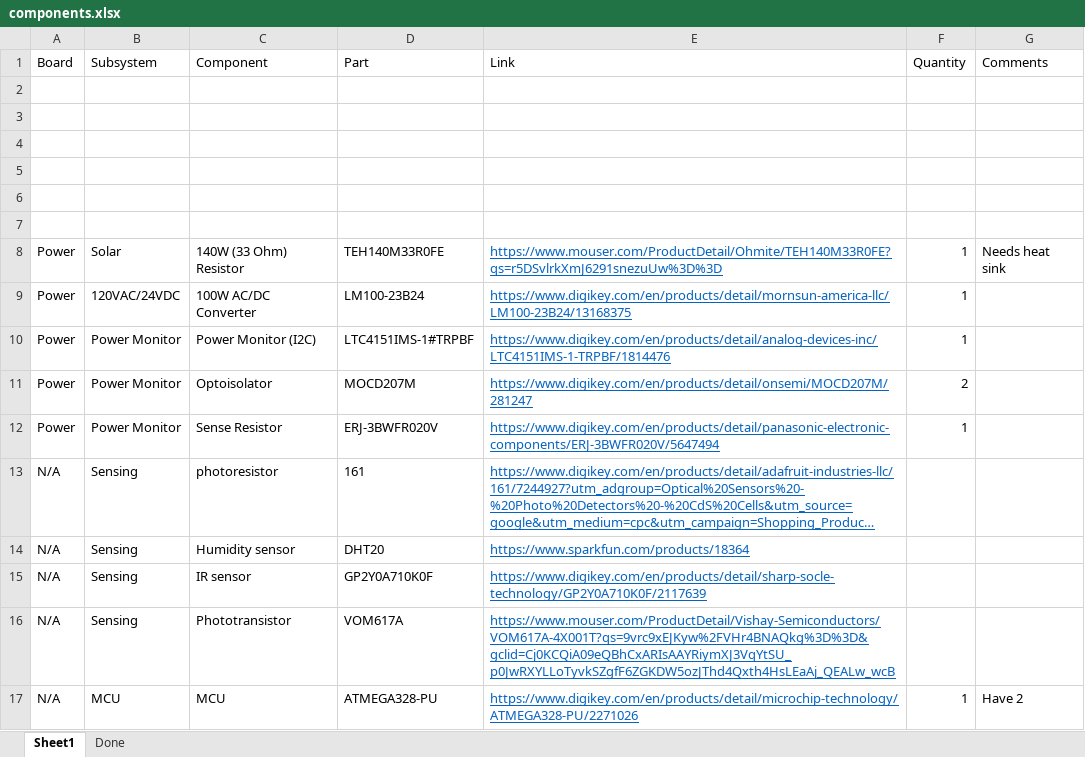
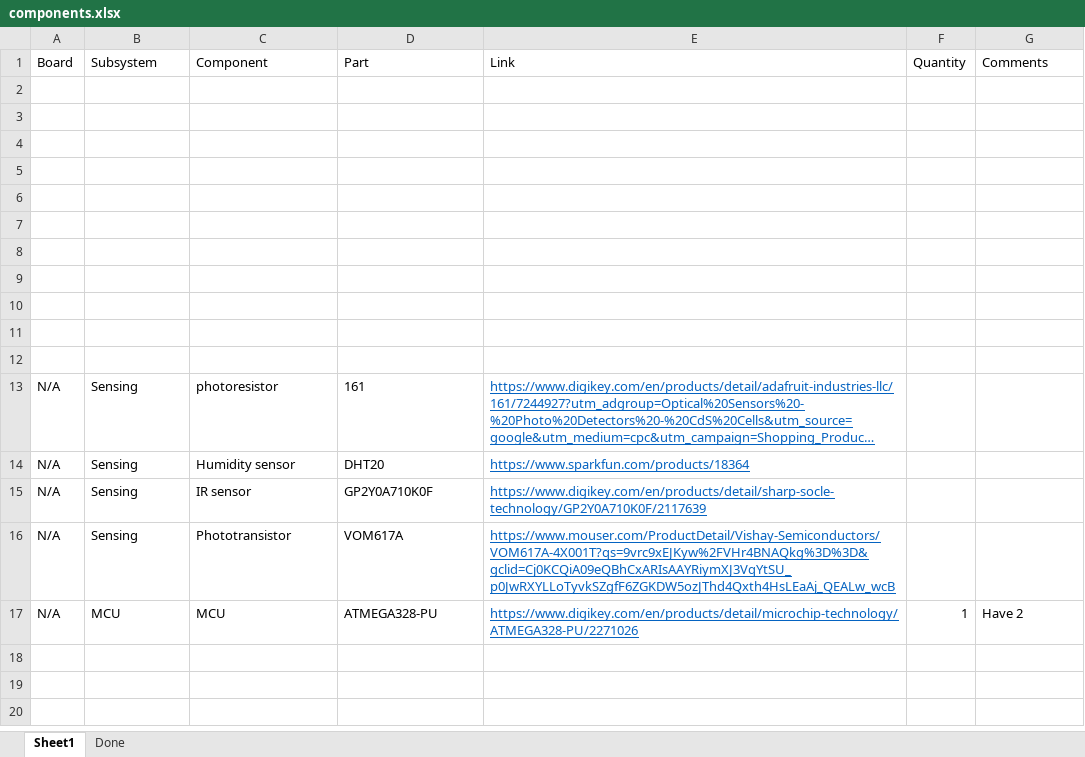
Before and after one commit to bobo-nums/ece445, an Excel workbook: datasheets/components.xlsx, sheet Sheet1, drawn as a sheet; long unchanged cells end in …; values as stored, in another font and other column widths than the file's, no borders; the diff names each change by its address in the sheet, - before the commit and + after, or states it on an @@ line.

```diff
--- a/datasheets/components.xlsx (sheet Sheet1)
+++ b/datasheets/components.xlsx (sheet Sheet1)
-row 8: Power | Solar | 140W (33 Ohm) Resistor | TEH140M33R0FE | https://www.mouser.com/ProductDetail/Ohmite/TEH140M33R0FE?qs=r5DSvlrkXmJ6291snezuUw%3D%3D | 1 | Needs heat sink
+row 8: (empty)
-row 9: Power | 120VAC/24VDC | 100W AC/DC Converter | LM100-23B24 | https://www.digikey.com/en/products/detail/mornsun-america-llc/LM100-23B24/13168375 | 1
+row 9: (empty)
-row 10: Power | Power Monitor | Power Monitor (I2C) | LTC4151IMS-1#TRPBF | https://www.digikey.com/en/products/detail/analog-devices-inc/LTC4151IMS-1-TRPBF/1814476 | 1
+row 10: (empty)
-row 11: Power | Power Monitor | Optoisolator | MOCD207M | https://www.digikey.com/en/products/detail/onsemi/MOCD207M/281247 | 2
+row 11: (empty)
-row 12: Power | Power Monitor | Sense Resistor | ERJ-3BWFR020V | https://www.digikey.com/en/products/detail/panasonic-electronic-components/ERJ-3BWFR020V/5647494 | 1
+row 12: (empty)
```
Also changed, not shown: sheet Done, 12 other files.
